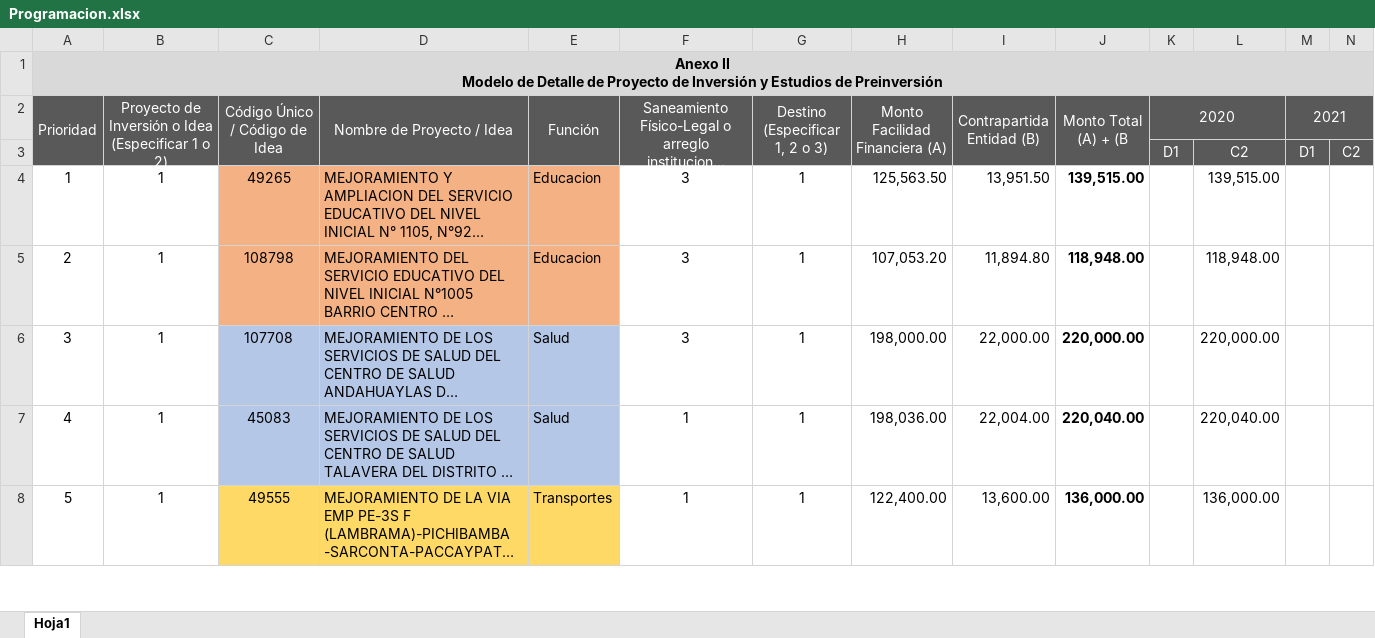
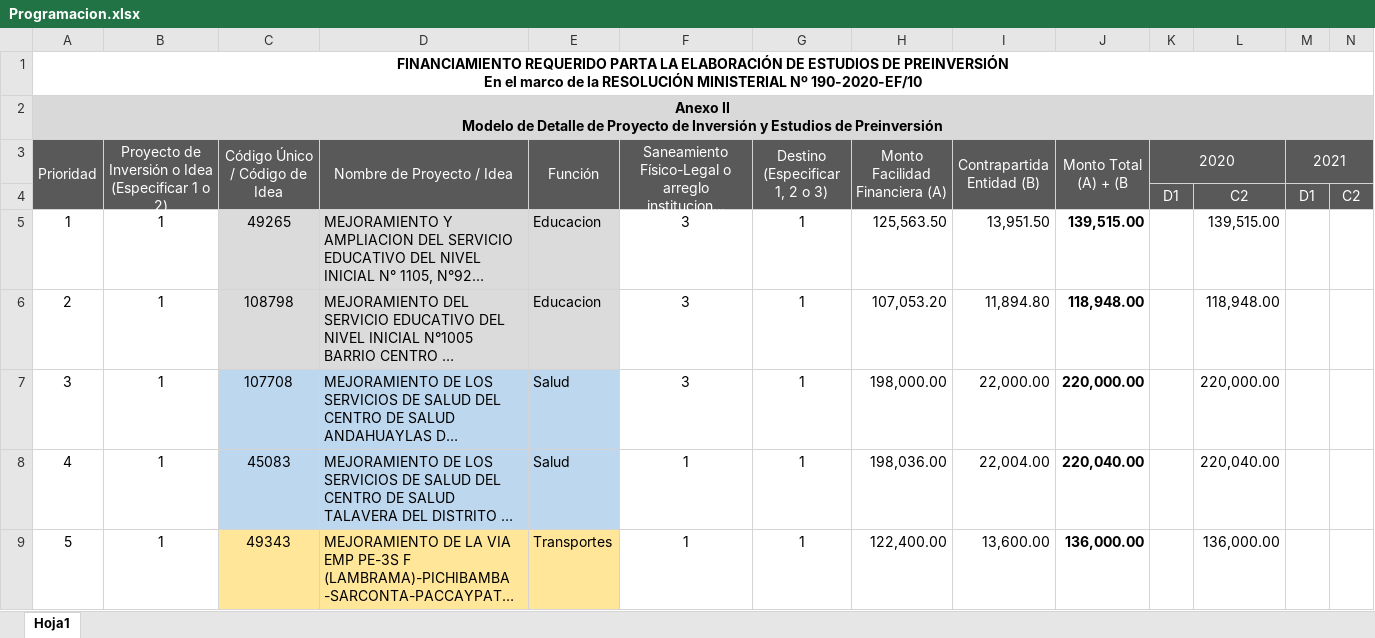
Before and after one commit to ORFEI-GRAP/Gestion-ORFEI, an Excel workbook: PRIORIZACION CANNON RM 196/Programacion.xlsx, sheet Hoja1, drawn as a sheet; only a part is shown; long unchanged cells end in …; values as stored, in another font and other column widths than the file's, no borders; addresses are those after the commit; rows hold the shown columns only; ↵ is a line break in a cell; the diff covers the shown part only; the diff names each change by its address in the sheet, - before the commit and + after, or states it on an @@ line.

```diff
--- a/PRIORIZACION CANNON RM 196/Programacion.xlsx (sheet Hoja1)
+++ b/PRIORIZACION CANNON RM 196/Programacion.xlsx (sheet Hoja1)
+row 1: FINANCIAMIENTO REQUERIDO PARTA LA ELABORACIÓN DE ESTUDIOS DE PREINVERSIÓN ↵ En el marco de la RESOLUCIÓN MINISTERIAL Nº 190-2020-EF/10
-C5:E6 fill: #F4B183
+C5:E6 fill: #DBDBDB
-C9 (Código Único / Código de Idea): 49555
+C9 (Código Único / Código de Idea): 49343
-C9:E9 fill: #FFD966
+C9:E9 fill: #FFE699
```
Also changed, not shown: 1 added row, 4 edited cells and cell formats elsewhere in this sheet, formulas that keep their value, hidden cells, 1 other file.
